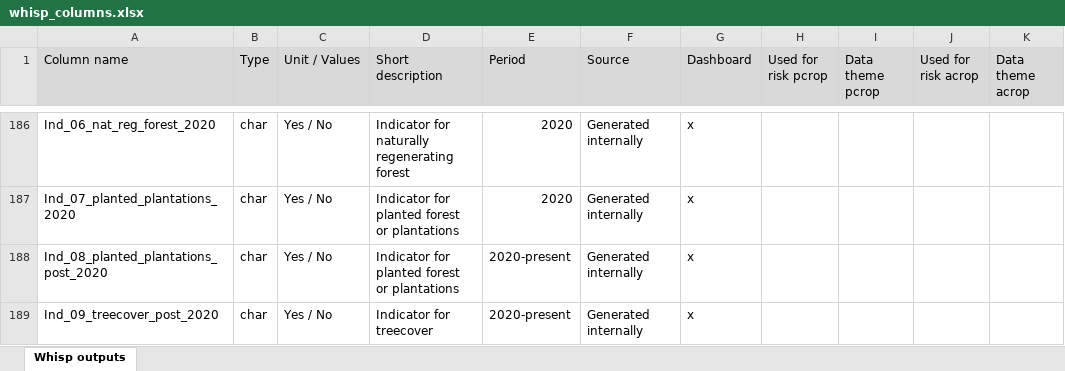
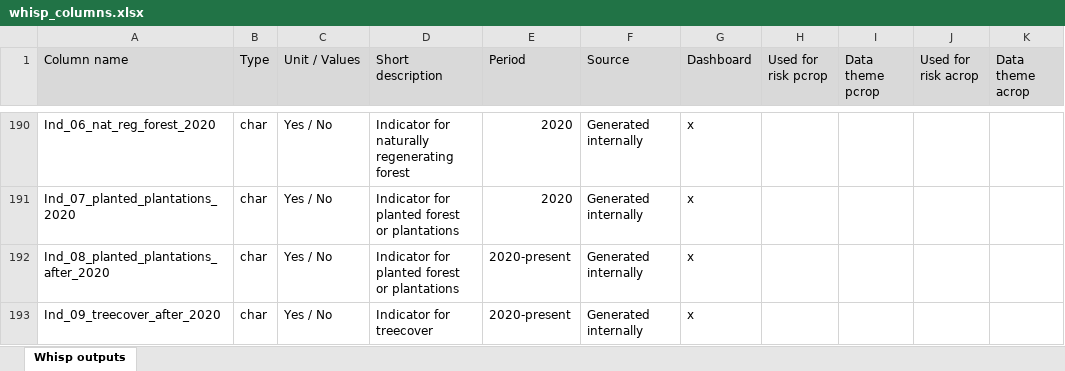
Before and after one commit to forestdatapartnership/whisp, an Excel workbook: whisp_columns.xlsx, sheet Whisp outputs, drawn as a sheet; only a part is shown, gaps mark what is left out; values as stored, in another font and other column widths than the file's, no borders; addresses are those after the commit; the diff covers the shown part only; the diff names each change by its address in the sheet, - before the commit and + after, or states it on an @@ line.

Commit message:
normalising names; adding in fdap data incl coffee module / general tidying

```diff
--- a/whisp_columns.xlsx (sheet Whisp outputs)
+++ b/whisp_columns.xlsx (sheet Whisp outputs)
-A192 (Column name): Ind_08_planted_plantations_post_2020
+A192 (Column name): Ind_08_planted_plantations_after_2020
-A193 (Column name): Ind_09_treecover_post_2020
+A193 (Column name): Ind_09_treecover_after_2020
```
Also changed, not shown: 5 added rows, 1 removed row and 19 edited cells elsewhere in this sheet, 6 other files.
